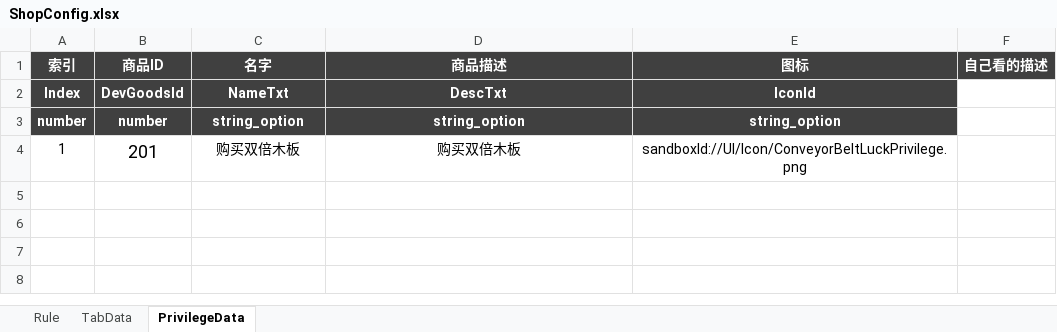
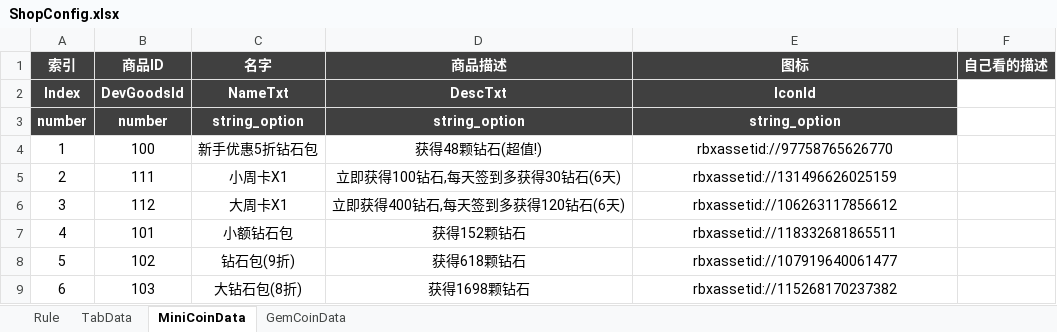
Before and after one commit to Lanransh/Roblox_Y1, an Excel workbook: 配置文档/ShopConfig.xlsx, sheet MiniCoinData, drawn as a sheet; values as stored, in another font and other column widths than the file's, no borders; the diff names each change by its address in the sheet, - before the commit and + after, or states it on an @@ line.

```diff
--- a/配置文档/ShopConfig.xlsx (sheet MiniCoinData)
+++ b/配置文档/ShopConfig.xlsx (sheet MiniCoinData)
-sheet tab: PrivilegeData
+sheet tab: MiniCoinData
+sheet tab: GemCoinData
-B4 (商品ID): 201
+B4 (商品ID): 100
@@ B4 text size: smaller @@
-C4 (名字): 购买双倍木板
+C4 (名字): 新手优惠5折钻石包
-D4 (商品描述): 购买双倍木板
+D4 (商品描述): 获得48颗钻石(超值!)
-E4 (图标): sandboxId://UI/Icon/ConveyorBeltLuckPrivilege.png
+E4 (图标): rbxassetid://97758765626770
+row 5: 2 | 111 | 小周卡X1 | 立即获得100钻石,每天签到多获得30钻石(6天) | rbxassetid://131496626025159
+row 6: 3 | 112 | 大周卡X1 | 立即获得400钻石,每天签到多获得120钻石(6天) | rbxassetid://106263117856612
+row 7: 4 | 101 | 小额钻石包 | 获得152颗钻石 | rbxassetid://118332681865511
+row 8: 5 | 102 | 钻石包(9折) | 获得618颗钻石 | rbxassetid://107919640061477
+row 9: 6 | 103 | 大钻石包(8折) | 获得1698颗钻石 | rbxassetid://115268170237382
```
Also changed, not shown: sheet TabData, sheet Rule, 配置文档/GoodsConfig.xlsx, 34 other files.
